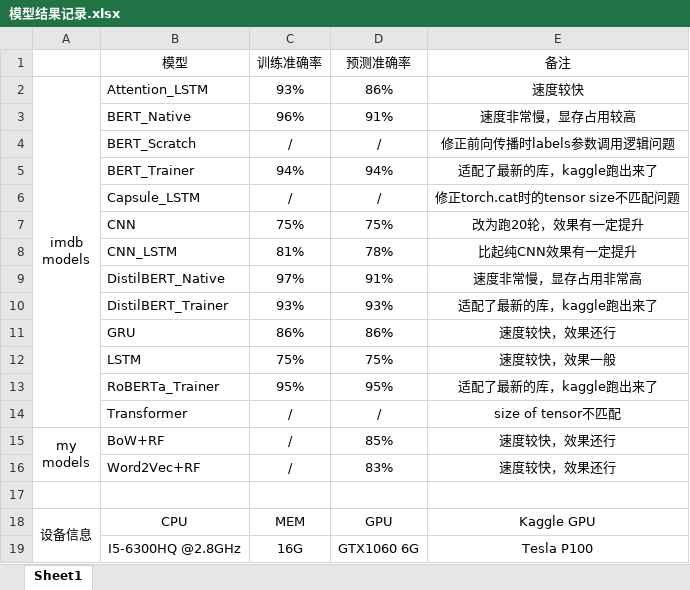
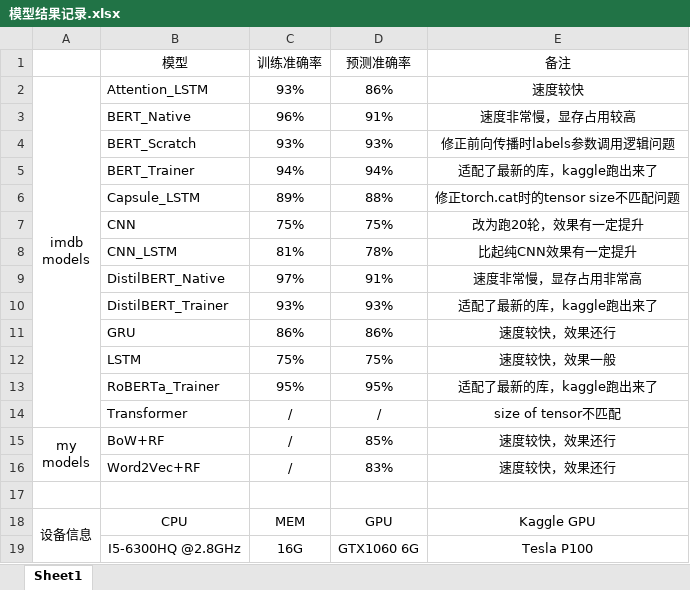
Before and after one commit to catoraa/Bag-of-Words-Meets-Bags-of-Popcorn, an Excel workbook: 模型结果记录.xlsx, sheet Sheet1, drawn as a sheet; values as stored, in another font and other column widths than the file's, no borders; the diff names each change by its address in the sheet, - before the commit and + after, or states it on an @@ line.

```diff
--- a/模型结果记录.xlsx (sheet Sheet1)
+++ b/模型结果记录.xlsx (sheet Sheet1)
-C4 (训练准确率): /
+C4 (训练准确率): 93%
-D4 (预测准确率): /
+D4 (预测准确率): 93%
-C6 (训练准确率): /
+C6 (训练准确率): 89%
-D6 (预测准确率): /
+D6 (预测准确率): 88%
```
Also changed, not shown: 1 other file.
